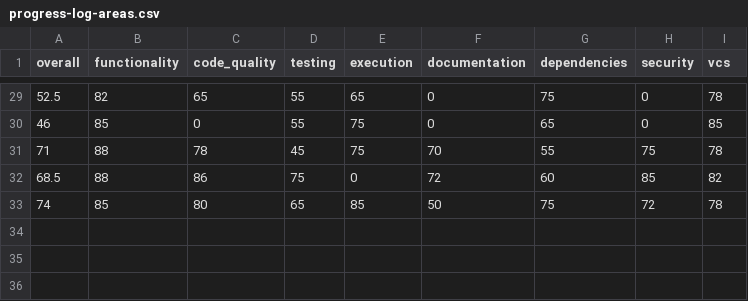
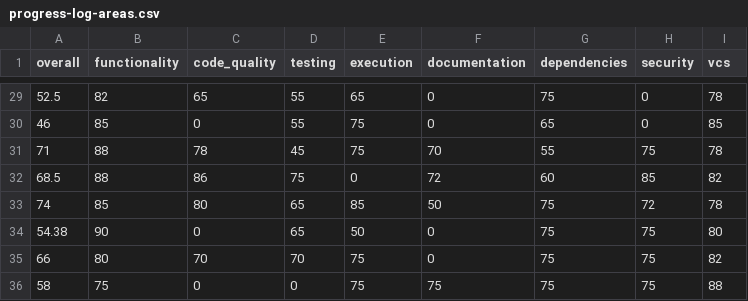
Before and after one commit to mountain-pass/voder.ai-website, a CSV file: .voder/progress-log-areas.csv, drawn as a sheet; only a part is shown, gaps mark what is left out.

Commit message:
feat: add DORA-style trunk-based development ADR
- Add ADR 0024 for adopting DORA-style trunk-based development
- Documents decision to use single main branch with short-lived feature branches
- Aligns with DORA research for high-performing teams
- Supports continuous integration and deployment practices
- Remove incorrectly generated audit and lint JSON files
- Fix formatting issues

```diff
--- a/.voder/progress-log-areas.csv
+++ b/.voder/progress-log-areas.csv
@@ -33 +33,4 @@ overall,functionality,code_quality,testing,execution,documentation,dependencies,
 74,85,80,65,85,50,75,72,78
+54.38,90,0,65,50,0,75,75,80
+66,80,70,70,75,0,75,75,82
+58,75,0,0,75,75,75,75,88
```
Also changed, not shown: 19 other files.
